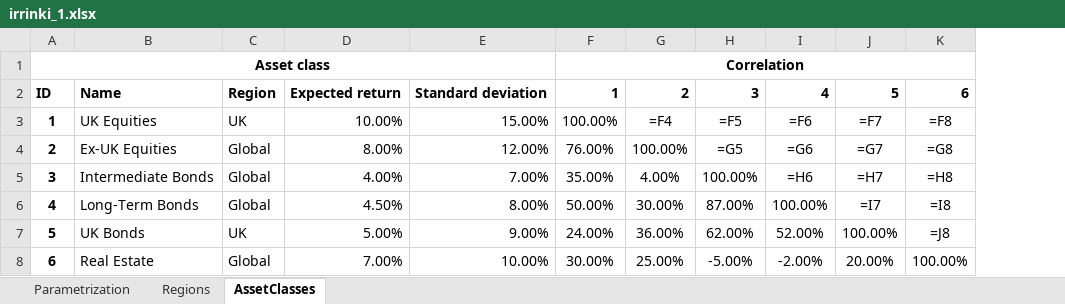
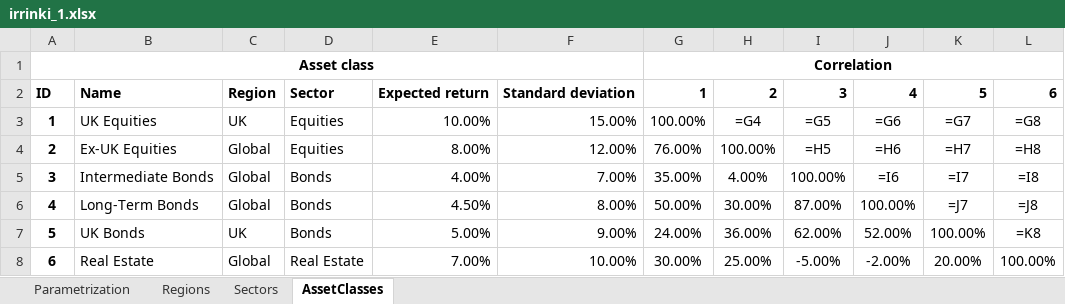
Before and after one commit to apache/incubator-kie-drools, an Excel workbook: optaplanner-examples/data/investment/import/irrinki_1.xlsx, sheet AssetClasses, drawn as a sheet; values as stored, in another font and other column widths than the file's, no borders; formulas without a stored value are shown as written; addresses are those after the commit; the diff names each change by its address in the sheet, - before the commit and + after, or states it on an @@ line.

Commit message:
investment: add sector

```diff
--- a/optaplanner-examples/data/investment/import/irrinki_1.xlsx (sheet AssetClasses)
+++ b/optaplanner-examples/data/investment/import/irrinki_1.xlsx (sheet AssetClasses)
+sheet tab: Sectors
+column D, rows 2-8: Sector | Equities | Equities | Bonds | Bonds | Bonds | Real Estate
-H3: =F4
+H3: =G4
-I3: =F5
+I3: =G5
-J3: =F6
+J3: =G6
-K3: =F7
+K3: =G7
-L3: =F8
+L3: =G8
-I4: =G5
+I4: =H5
-J4: =G6
+J4: =H6
-K4: =G7
+K4: =H7
-L4: =G8
+L4: =H8
-J5: =H6
+J5: =I6
-K5: =H7
+K5: =I7
-L5: =H8
+L5: =I8
-K6: =I7
+K6: =J7
-L6: =I8
+L6: =J8
-L7: =J8
+L7: =K8
```
Also changed, not shown: optaplanner-examples/data/investment/import/de_smet_1.xlsx, 6 other files.
